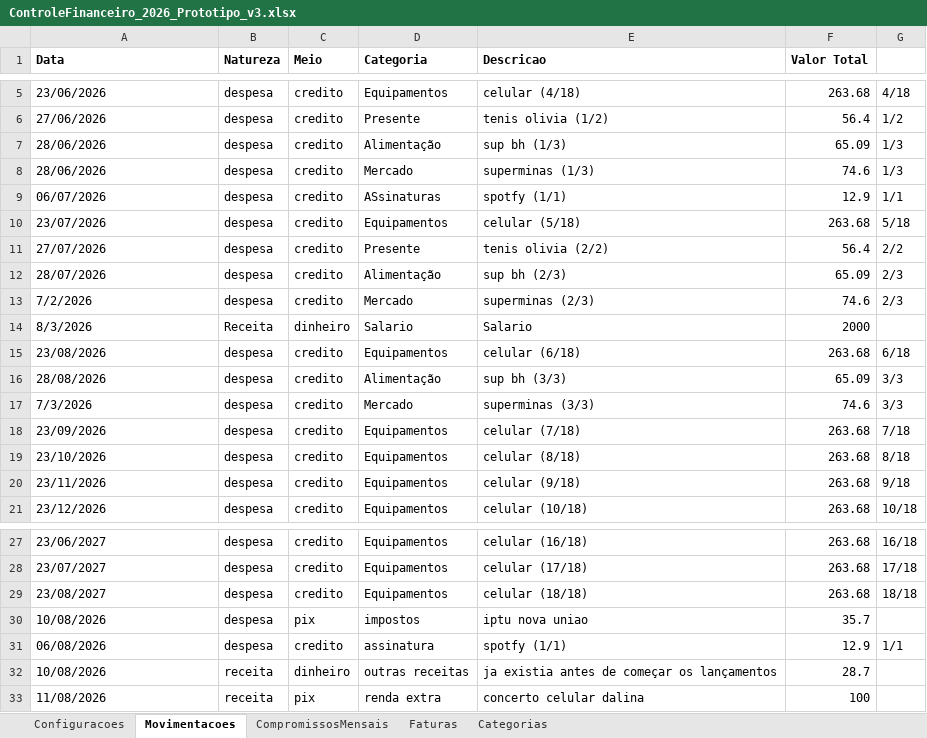
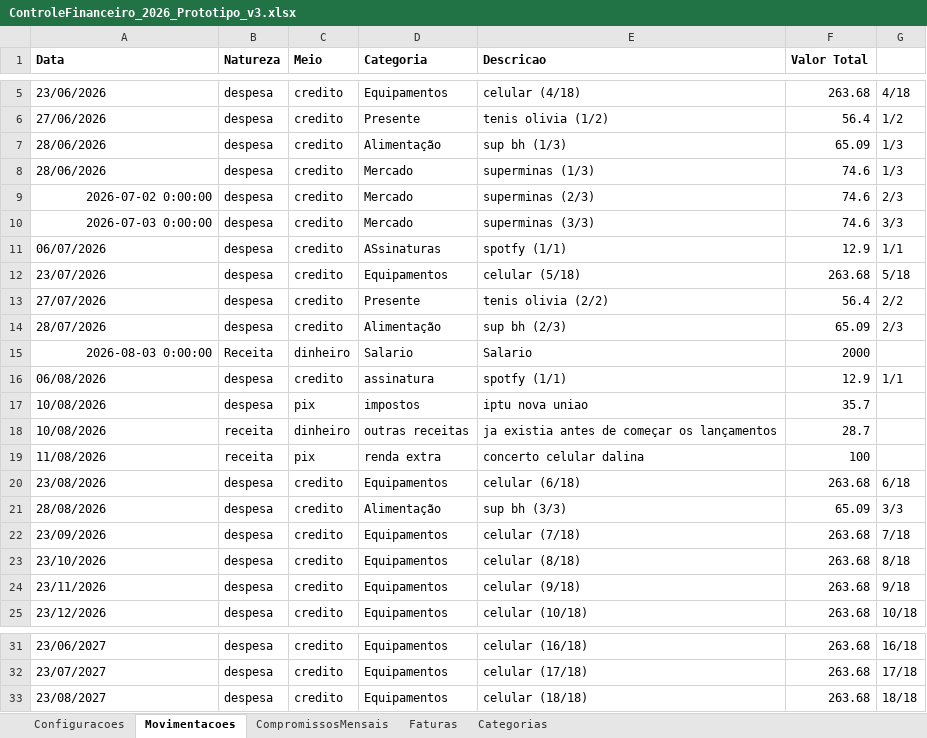
Before and after one commit to mateus22assis/MeuControle_Financeiro, an Excel workbook: ControleFinanceiro_2026_Prototipo_v3.xlsx, sheet Movimentacoes, drawn as a sheet; only a part is shown, gaps mark what is left out; values as stored, in another font and other column widths than the file's, no borders; removed rows and columns are numbered as before the commit, all else as after; the diff names each change by its address in the sheet, - before the commit and + after, or states it on an @@ line.

```diff
--- a/ControleFinanceiro_2026_Prototipo_v3.xlsx (sheet Movimentacoes)
+++ b/ControleFinanceiro_2026_Prototipo_v3.xlsx (sheet Movimentacoes)
+row 9: 2026-07-02 0:00:00 | despesa | credito | Mercado | superminas (2/3) | 74.6 | 2/3
+row 10: 2026-07-03 0:00:00 | despesa | credito | Mercado | superminas (3/3) | 74.6 | 3/3
-row 13: 7/2/2026 | despesa | credito | Mercado | superminas (2/3) | 74.6 | 2/3
-A15 (Data): 8/3/2026
+A15 (Data): 2026-08-03 0:00:00
-A15 alignment: left
+A15 alignment: right
@@ row 31 moved to row 16: 06/08/2026 @@
@@ row 30 moved to row 17: 10/08/2026 @@
@@ row 32 moved to row 18: 10/08/2026 @@
@@ row 33 moved to row 19: 11/08/2026 @@
-row 17: 7/3/2026 | despesa | credito | Mercado | superminas (3/3) | 74.6 | 3/3
```
Also changed, not shown: sheet Categorias, 4 other files.
